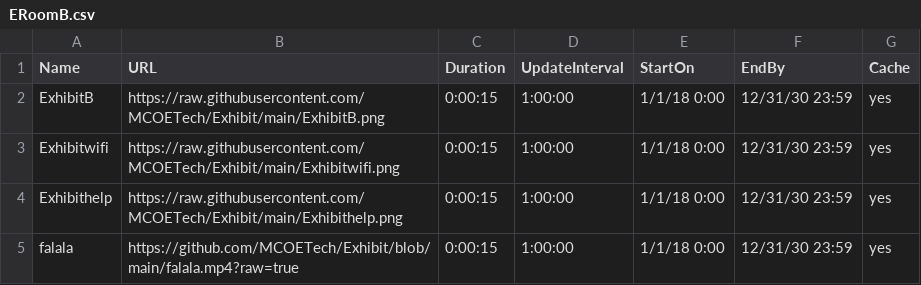
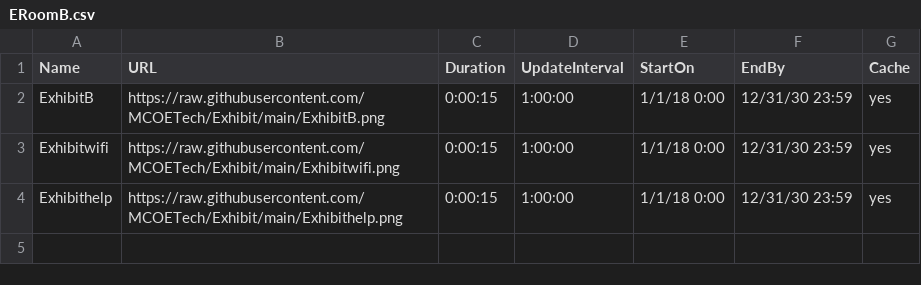
Before and after one commit to MCOETech/Exhibit, a CSV file: ERoomB.csv, drawn as a sheet.

Commit message:
Update ERoomB.csv

```diff
--- a/ERoomB.csv
+++ b/ERoomB.csv
@@ -4,2 +4 @@ Exhibitwifi,https://raw.githubusercontent.com/MCOETech/Exhibit/main/Exhibitwifi.
 Exhibithelp,https://raw.githubusercontent.com/MCOETech/Exhibit/main/Exhibithelp.png,0:00:15,1:00:00,1/1/18 0:00,12/31/30 23:59,yes
-falala,https://github.com/MCOETech/Exhibit/blob/main/falala.mp4?raw=true,0:00:15,1:00:00,1/1/18 0:00,12/31/30 23:59,yes
```
